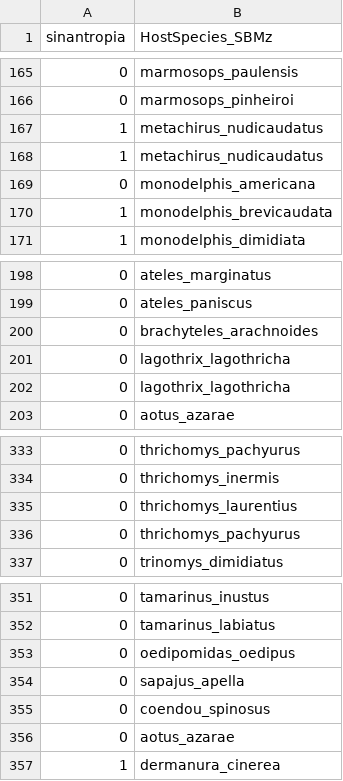
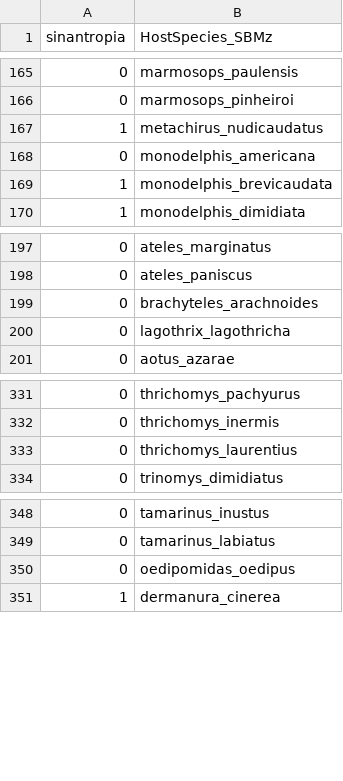
Before and after one commit to Apaulalula/Mammal-parasite_blind_spots, a CSV file: Data/host_sinantropy.csv, drawn as a sheet; only a part is shown, gaps mark what is left out; the diff names each change by its address in the sheet, - before the commit and + after, or states it on an @@ line.

```diff
--- a/Data/host_sinantropy.csv
+++ b/Data/host_sinantropy.csv
-row 168: 1 | metachirus_nudicaudatus
-row 201: 0 | lagothrix_lagothricha
-row 336: 0 | thrichomys_pachyurus
-row 354: 0 | sapajus_apella
-row 355: 0 | coendou_spinosus
-row 356: 0 | aotus_azarae
```
Also changed, not shown: 15 other files.
